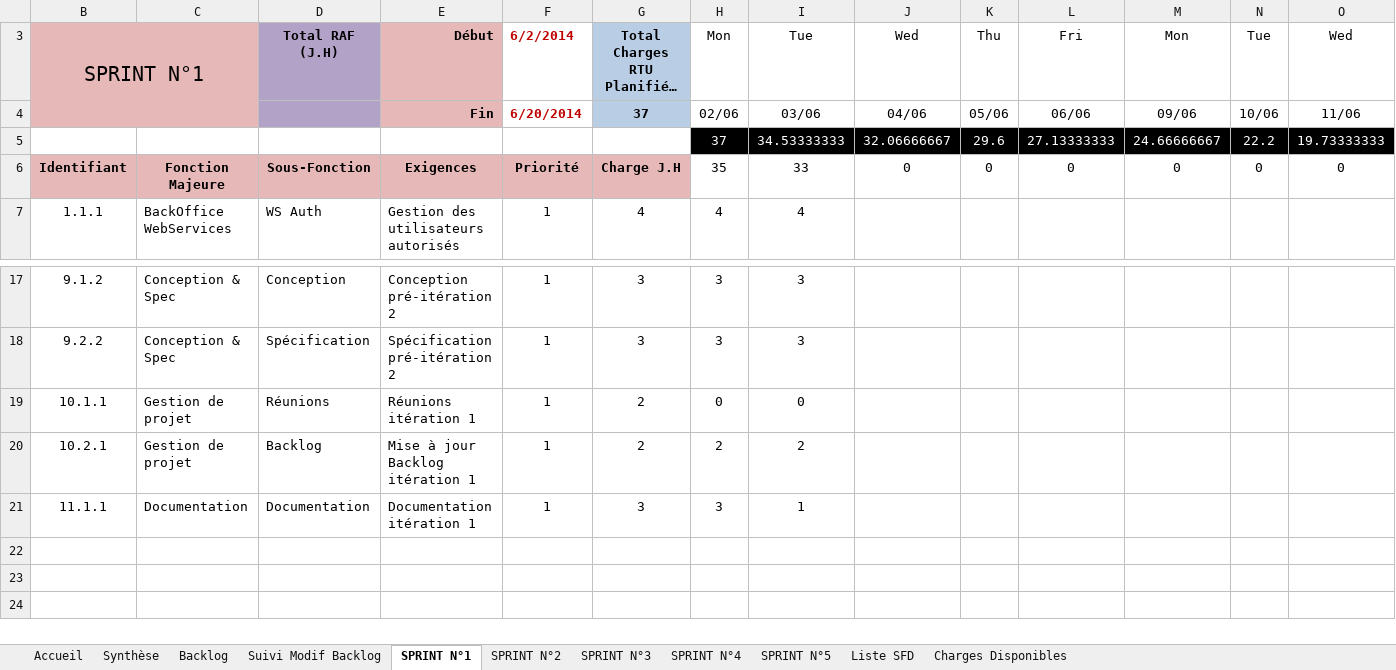
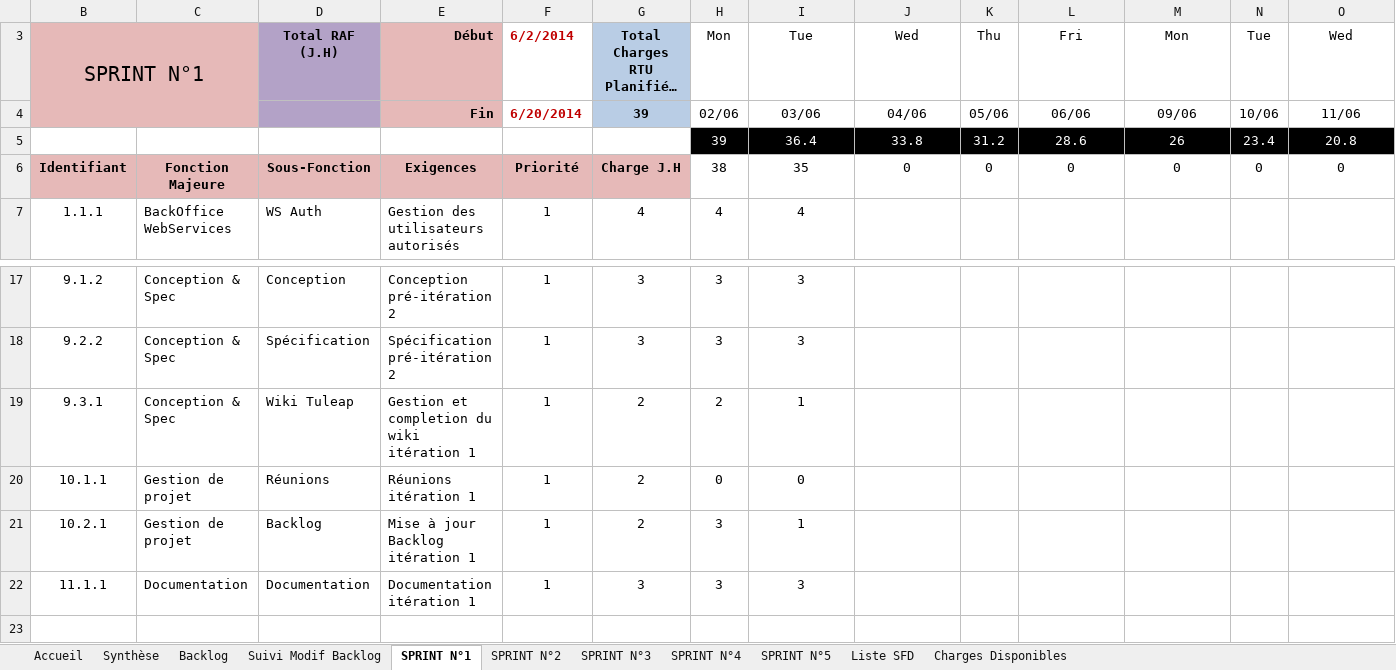
Before and after one commit to fletellier/cervin, an Excel workbook: doc/2014/AconitBacklogV2.xlsx, sheet SPRINT N°1, drawn as a sheet; only a part is shown, gaps mark what is left out; the shorter side is filled out with more unchanged rows; long unchanged cells end in …; values as stored, in another font and other column widths than the file's, no borders; charts and pictures and conditional formats not drawn; removed rows and columns are numbered as before the commit, all else as after; rows hold the shown columns only; the diff names each change by its address in the sheet, - before the commit and + after, or states it on an @@ line.

```diff
--- a/doc/2014/AconitBacklogV2.xlsx (sheet SPRINT N°1)
+++ b/doc/2014/AconitBacklogV2.xlsx (sheet SPRINT N°1)
-G4: 37
+G4: 39
-row 5: 5 | 9 | 10 | 11 | 7 | 8 | 37 | 34.53333333 | 32.06666667 | 29.6 | 27.13333333 | 24.66666667 | 22.2 | 19.73333333
+row 5: 5 | 9 | 10 | 11 | 7 | 8 | 39 | 36.4 | 33.8 | 31.2 | 28.6 | 26 | 23.4 | 20.8
-H6: 35
+H6: 38
-I6: 33
+I6: 35
+row 19: 9.3.1 | Conception & Spec | Wiki Tuleap | Gestion et completion du wiki itération 1 | 1 | 2 | 2 | 1
-H21: 2
+H21: 3
-I21: 2
+I21: 1
-I22: 1
+I22: 3
-row 22: (empty)
```
Also changed, not shown: sheet SPRINT N°5, sheet SPRINT N°2, sheet SPRINT N°3, sheet Backlog, sheet SPRINT N°4, sheet Synthèse, formulas that keep their value, hidden cells, charts or pictures.
